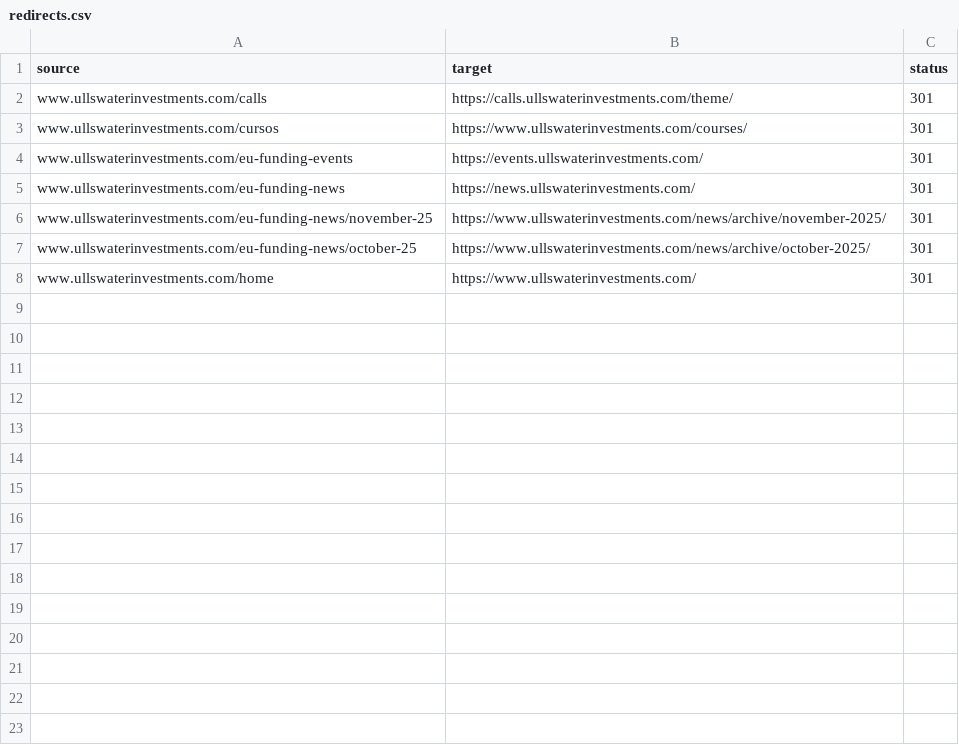
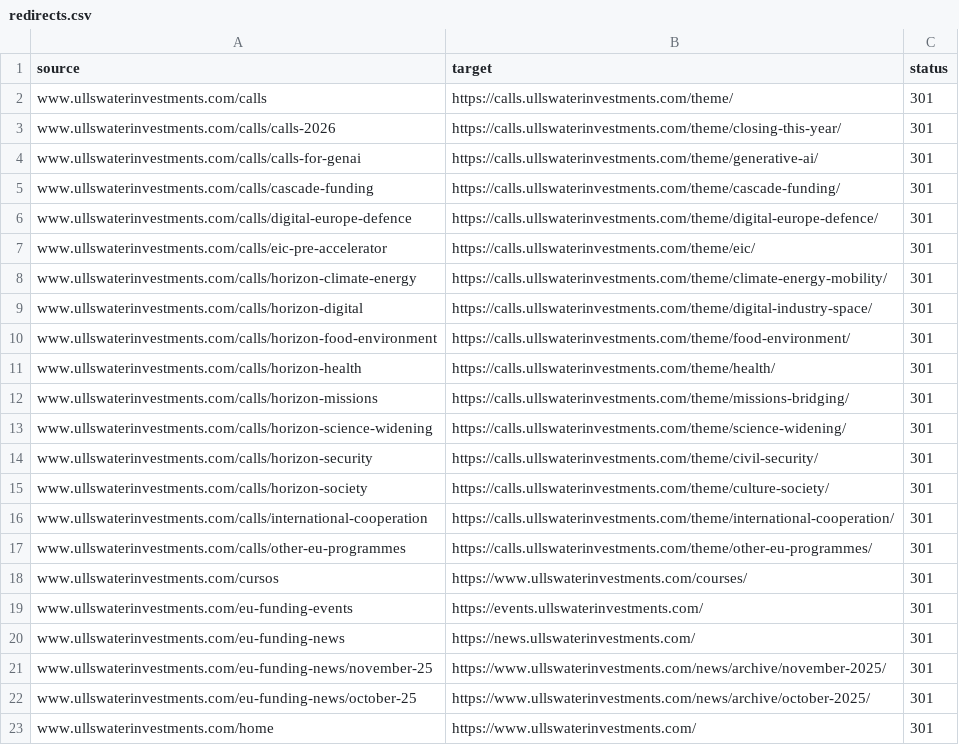
Before and after one commit to emiliomulet-commits/ullswater-www, a CSV file: redirects.csv, drawn as a sheet.

```diff
--- a/redirects.csv
+++ b/redirects.csv
@@ -2,2 +2,17 @@ source,target,status
 www.ullswaterinvestments.com/calls,https://calls.ullswaterinvestments.com/theme/,301
+www.ullswaterinvestments.com/calls/calls-2026,https://calls.ullswaterinvestments.com/theme/closing-this-year/,301
+www.ullswaterinvestments.com/calls/calls-for-genai,https://calls.ullswaterinvestments.com/theme/generative-ai/,301
+www.ullswaterinvestments.com/calls/cascade-funding,https://calls.ullswaterinvestments.com/theme/cascade-funding/,301
+www.ullswaterinvestments.com/calls/digital-europe-defence,https://calls.ullswaterinvestments.com/theme/digital-europe-defence/,301
+www.ullswaterinvestments.com/calls/eic-pre-accelerator,https://calls.ullswaterinvestments.com/theme/eic/,301
+www.ullswaterinvestments.com/calls/horizon-climate-energy,https://calls.ullswaterinvestments.com/theme/climate-energy-mobility/,301
+www.ullswaterinvestments.com/calls/horizon-digital,https://calls.ullswaterinvestments.com/theme/digital-industry-space/,301
+www.ullswaterinvestments.com/calls/horizon-food-environment,https://calls.ullswaterinvestments.com/theme/food-environment/,301
+www.ullswaterinvestments.com/calls/horizon-health,https://calls.ullswaterinvestments.com/theme/health/,301
+www.ullswaterinvestments.com/calls/horizon-missions,https://calls.ullswaterinvestments.com/theme/missions-bridging/,301
+www.ullswaterinvestments.com/calls/horizon-science-widening,https://calls.ullswaterinvestments.com/theme/science-widening/,301
+www.ullswaterinvestments.com/calls/horizon-security,https://calls.ullswaterinvestments.com/theme/civil-security/,301
+www.ullswaterinvestments.com/calls/horizon-society,https://calls.ullswaterinvestments.com/theme/culture-society/,301
+www.ullswaterinvestments.com/calls/international-cooperation,https://calls.ullswaterinvestments.com/theme/international-cooperation/,301
+www.ullswaterinvestments.com/calls/other-eu-programmes,https://calls.ullswaterinvestments.com/theme/other-eu-programmes/,301
 www.ullswaterinvestments.com/cursos,https://www.ullswaterinvestments.com/courses/,301
```
Also changed, not shown: 1 other file.
